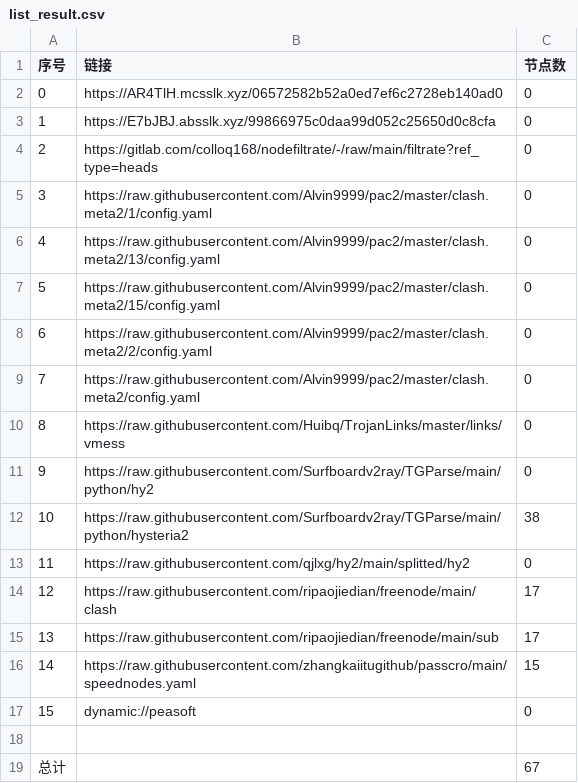
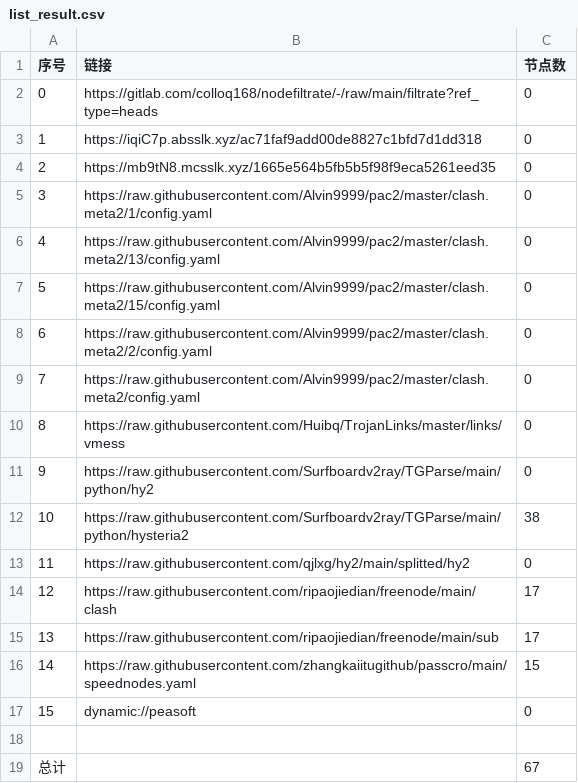
Before and after one commit to jianwu-zhao/NoMoreWalls, a CSV file: list_result.csv, drawn as a sheet.

```diff
--- a/list_result.csv
+++ b/list_result.csv
@@ -1,5 +1,5 @@
 序号,链接,节点数
-0,https://AR4TlH.mcsslk.xyz/06572582b52a0ed7ef6c2728eb140ad0,0
-1,https://E7bJBJ.absslk.xyz/99866975c0daa99d052c25650d0c8cfa,0
-2,https://gitlab.com/colloq168/nodefiltrate/-/raw/main/filtrate?ref_type=heads,0
+0,https://gitlab.com/colloq168/nodefiltrate/-/raw/main/filtrate?ref_type=heads,0
+1,https://iqiC7p.absslk.xyz/ac71faf9add00de8827c1bfd7d1dd318,0
+2,https://mb9tN8.mcsslk.xyz/1665e564b5fb5b5f98f9eca5261eed35,0
 3,https://raw.githubusercontent.com/Alvin9999/pac2/master/clash.meta2/1/config.yaml,0
```
Also changed, not shown: 3 other files.
